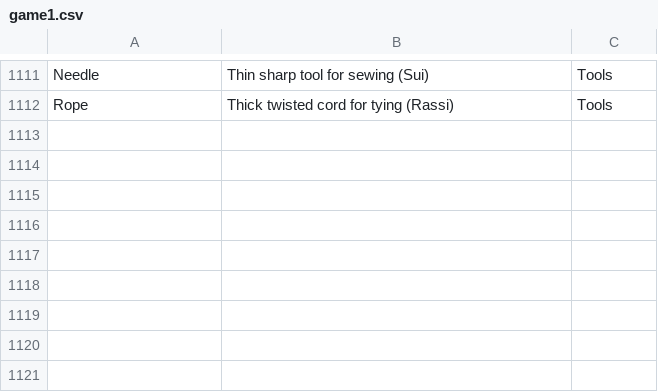
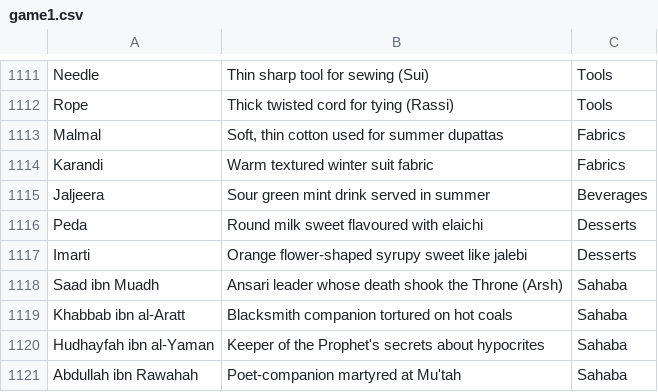
Before and after one commit to theshabab/jorbox, a CSV file: data/seed/data/game1.csv, drawn as a sheet; only a part is shown, gaps mark what is left out; the diff names each change by its address in the sheet, - before the commit and + after, or states it on an @@ line.

```diff
--- a/data/seed/data/game1.csv
+++ b/data/seed/data/game1.csv
+row 1113: Malmal | Soft, thin cotton used for summer dupattas | Fabrics
+row 1114: Karandi | Warm textured winter suit fabric | Fabrics
+row 1115: Jaljeera | Sour green mint drink served in summer | Beverages
+row 1116: Peda | Round milk sweet flavoured with elaichi | Desserts
+row 1117: Imarti | Orange flower-shaped syrupy sweet like jalebi | Desserts
+row 1118: Saad ibn Muadh | Ansari leader whose death shook the Throne (Arsh) | Sahaba
+row 1119: Khabbab ibn al-Aratt | Blacksmith companion tortured on hot coals | Sahaba
+row 1120: Hudhayfah ibn al-Yaman | Keeper of the Prophet's secrets about hypocrites | Sahaba
+row 1121: Abdullah ibn Rawahah | Poet-companion martyred at Mu'tah | Sahaba
```
Also changed, not shown: 3 other files.
